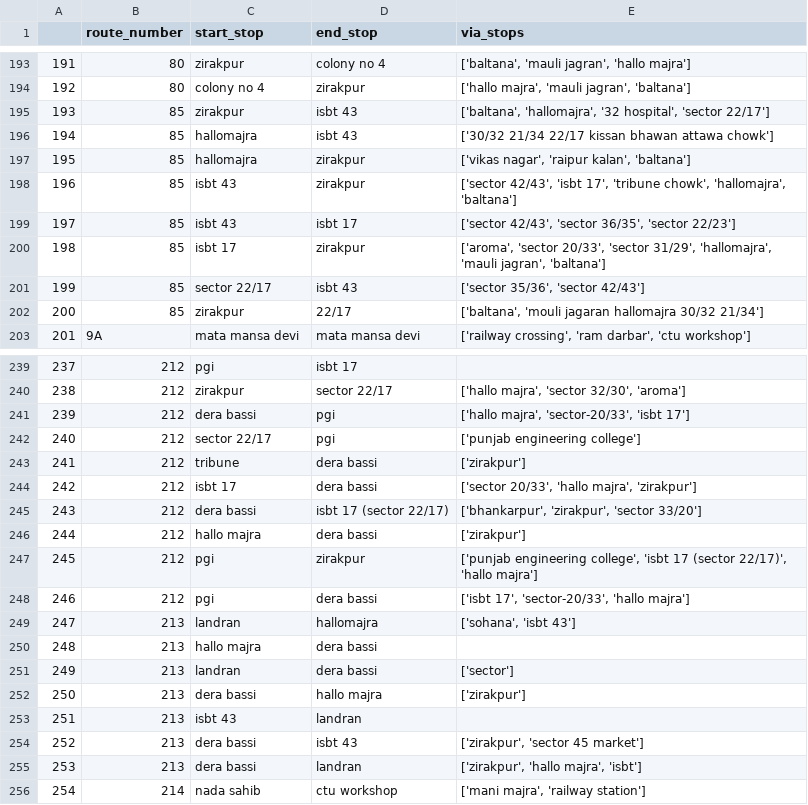
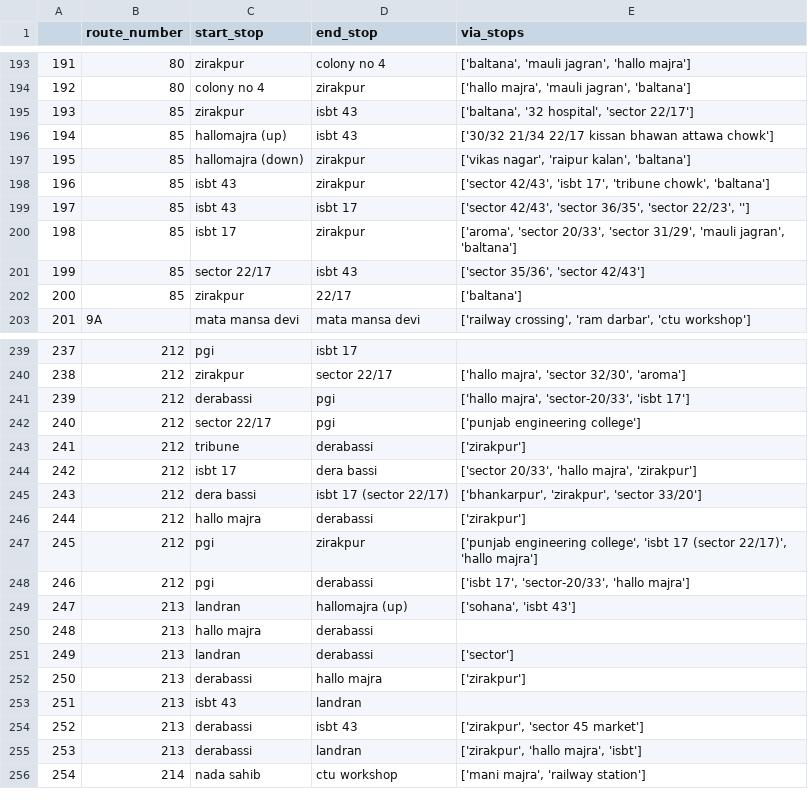
Before and after one commit to suraj1102/Public-Transit-Optimization, a CSV file: scarping_scripts/scarped_data/processed_data/bus_routes_start_end.csv, drawn as a sheet; only a part is shown, gaps mark what is left out; the diff covers the shown part only.

Commit message:
Get and Plot full bus routes

```diff
--- a/scarping_scripts/scarped_data/processed_data/bus_routes_start_end.csv
+++ b/scarping_scripts/scarped_data/processed_data/bus_routes_start_end.csv
@@ -194,10 +194,10 @@
 192,80,colony no 4,zirakpur,"['hallo majra', 'mauli jagran', 'baltana']"
-193,85,zirakpur,isbt 43,"['baltana', 'hallomajra', '32 hospital', 'sector 22/17']"
-194,85,hallomajra,isbt 43,['30/32 21/34 22/17 kissan bhawan attawa chowk']
-195,85,hallomajra,zirakpur,"['vikas nagar', 'raipur kalan', 'baltana']"
-196,85,isbt 43,zirakpur,"['sector 42/43', 'isbt 17', 'tribune chowk', 'hallomajra', 'baltana']"
-197,85,isbt 43,isbt 17,"['sector 42/43', 'sector 36/35', 'sector 22/23']"
-198,85,isbt 17,zirakpur,"['aroma', 'sector 20/33', 'sector 31/29', 'hallomajra', 'mauli jagran', 'baltana']"
+193,85,zirakpur,isbt 43,"['baltana', '32 hospital', 'sector 22/17']"
+194,85,hallomajra (up),isbt 43,['30/32 21/34 22/17 kissan bhawan attawa chowk']
+195,85,hallomajra (down),zirakpur,"['vikas nagar', 'raipur kalan', 'baltana']"
+196,85,isbt 43,zirakpur,"['sector 42/43', 'isbt 17', 'tribune chowk', 'baltana']"
+197,85,isbt 43,isbt 17,"['sector 42/43', 'sector 36/35', 'sector 22/23', '']"
+198,85,isbt 17,zirakpur,"['aroma', 'sector 20/33', 'sector 31/29', 'mauli jagran', 'baltana']"
 199,85,sector 22/17,isbt 43,"['sector 35/36', 'sector 42/43']"
-200,85,zirakpur,22/17,"['baltana', 'mouli jagaran hallomajra 30/32 21/34']"
+200,85,zirakpur,22/17,['baltana']
 201,9A,mata mansa devi,mata mansa devi,"['railway crossing', 'ram darbar', 'ctu workshop']"
@@ -240,17 +240,17 @@
 238,212,zirakpur,sector 22/17,"['hallo majra', 'sector 32/30', 'aroma']"
-239,212,dera bassi,pgi,"['hallo majra', 'sector-20/33', 'isbt 17']"
+239,212,derabassi,pgi,"['hallo majra', 'sector-20/33', 'isbt 17']"
 240,212,sector 22/17,pgi,['punjab engineering college']
-241,212,tribune,dera bassi,['zirakpur']
+241,212,tribune,derabassi,['zirakpur']
 242,212,isbt 17,dera bassi,"['sector 20/33', 'hallo majra', 'zirakpur']"
 243,212,dera bassi,isbt 17 (sector 22/17),"['bhankarpur', 'zirakpur', 'sector 33/20']"
-244,212,hallo majra,dera bassi,['zirakpur']
+244,212,hallo majra,derabassi,['zirakpur']
 245,212,pgi,zirakpur,"['punjab engineering college', 'isbt 17 (sector 22/17)', 'hallo majra']"
-246,212,pgi,dera bassi,"['isbt 17', 'sector-20/33', 'hallo majra']"
-247,213,landran,hallomajra,"['sohana', 'isbt 43']"
-248,213,hallo majra,dera bassi,
-249,213,landran,dera bassi,['sector']
-250,213,dera bassi,hallo majra,['zirakpur']
+246,212,pgi,derabassi,"['isbt 17', 'sector-20/33', 'hallo majra']"
+247,213,landran,hallomajra (up),"['sohana', 'isbt 43']"
+248,213,hallo majra,derabassi,
+249,213,landran,derabassi,['sector']
+250,213,derabassi,hallo majra,['zirakpur']
 251,213,isbt 43,landran,
-252,213,dera bassi,isbt 43,"['zirakpur', 'sector 45 market']"
-253,213,dera bassi,landran,"['zirakpur', 'hallo majra', 'isbt']"
+252,213,derabassi,isbt 43,"['zirakpur', 'sector 45 market']"
+253,213,derabassi,landran,"['zirakpur', 'hallo majra', 'isbt']"
 254,214,nada sahib,ctu workshop,"['mani majra', 'railway station']"
```
Also changed, not shown: 25 edited cells elsewhere in this file, 4 other files.
